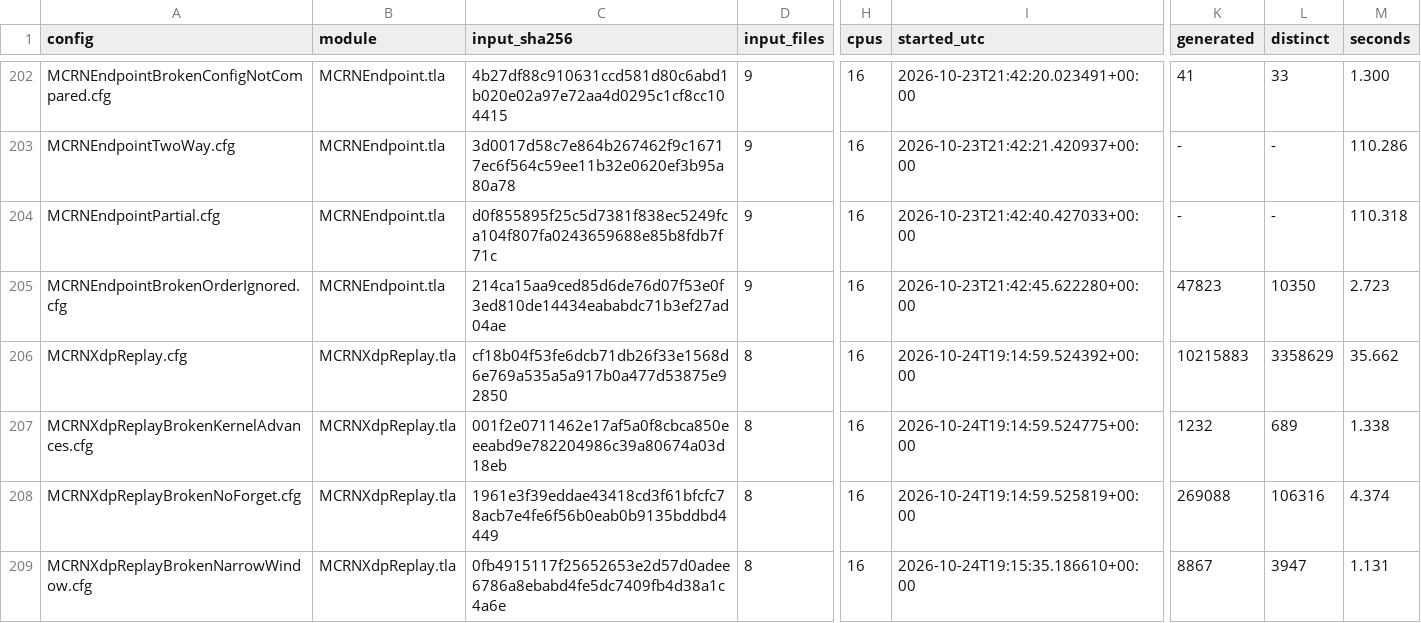
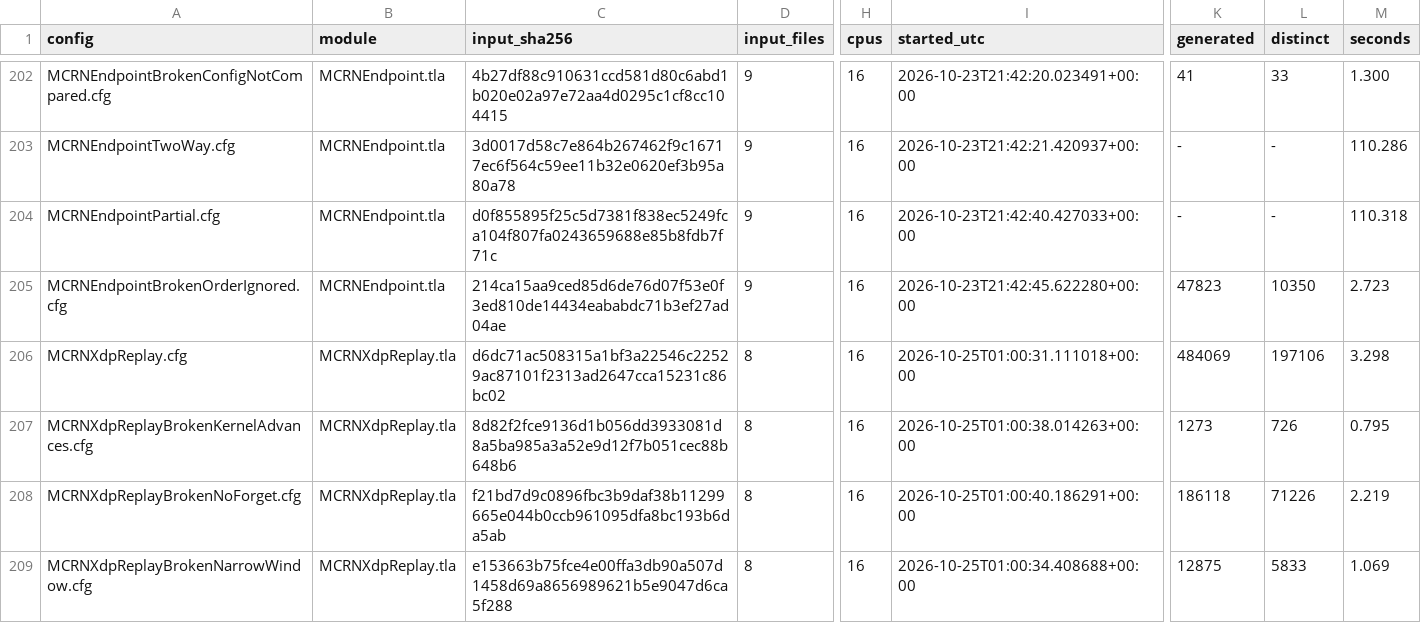
Before and after one commit to mas-bandwidth/rocketnet, a TSV file: tla/RUNS.tsv, drawn as a sheet; only a part is shown, gaps mark what is left out; the diff covers the shown part only; the diff names each change by its address in the sheet, - before the commit and + after, or states it on an @@ line.

Commit message:
carry attempt 6's work (aa27e1d57c5c) onto the tip of main (2729a55f339e)
nova-swarm staged this rework at the tip of its base branch with the work of the attempt before carried on top (docs/SPEC-CARD-CONTRACT.md, where a rework starts).

```diff
--- a/tla/RUNS.tsv
+++ b/tla/RUNS.tsv
-C206 (input_sha256): cf18b04f53fe6dcb71db26f33e1568d6e769a535a5a917b0a477d53875e92850
+C206 (input_sha256): d6dc71ac508315a1bf3a22546c22529ac87101f2313ad2647cca15231c86bc02
-I206 (started_utc): 2026-10-24T19:14:59.524392+00:00
+I206 (started_utc): 2026-10-25T01:00:31.111018+00:00
-K206 (generated): 10215883
+K206 (generated): 484069
-L206 (distinct): 3358629
+L206 (distinct): 197106
-M206 (seconds): 35.662
+M206 (seconds): 3.298
-C207 (input_sha256): 001f2e0711462e17af5a0f8cbca850eeeabd9e782204986c39a80674a03d18eb
+C207 (input_sha256): 8d82f2fce9136d1b056dd3933081d8a5ba985a3a52e9d12f7b051cec88b648b6
-I207 (started_utc): 2026-10-24T19:14:59.524775+00:00
+I207 (started_utc): 2026-10-25T01:00:38.014263+00:00
-K207 (generated): 1232
+K207 (generated): 1273
-L207 (distinct): 689
+L207 (distinct): 726
-M207 (seconds): 1.338
+M207 (seconds): 0.795
-C208 (input_sha256): 1961e3f39eddae43418cd3f61bfcfc78acb7e4fe6f56b0eab0b9135bddbd4449
+C208 (input_sha256): f21bd7d9c0896fbc3b9daf38b11299665e044b0ccb961095dfa8bc193b6da5ab
-I208 (started_utc): 2026-10-24T19:14:59.525819+00:00
+I208 (started_utc): 2026-10-25T01:00:40.186291+00:00
-K208 (generated): 269088
+K208 (generated): 186118
-L208 (distinct): 106316
+L208 (distinct): 71226
-M208 (seconds): 4.374
+M208 (seconds): 2.219
-C209 (input_sha256): 0fb4915117f25652653e2d57d0adee6786a8ebabd4fe5dc7409fb4d38a1c4a6e
+C209 (input_sha256): e153663b75fce4e00ffa3db90a507d1458d69a8656989621b5e9047d6ca5f288
-I209 (started_utc): 2026-10-24T19:15:35.186610+00:00
+I209 (started_utc): 2026-10-25T01:00:34.408688+00:00
-K209 (generated): 8867
+K209 (generated): 12875
-L209 (distinct): 3947
+L209 (distinct): 5833
-M209 (seconds): 1.131
+M209 (seconds): 1.069
```
Also changed, not shown: 2 added rows and 5 edited cells elsewhere in this file, tla/CASES.tsv, tla/COVERAGE.tsv, 20 other files.
